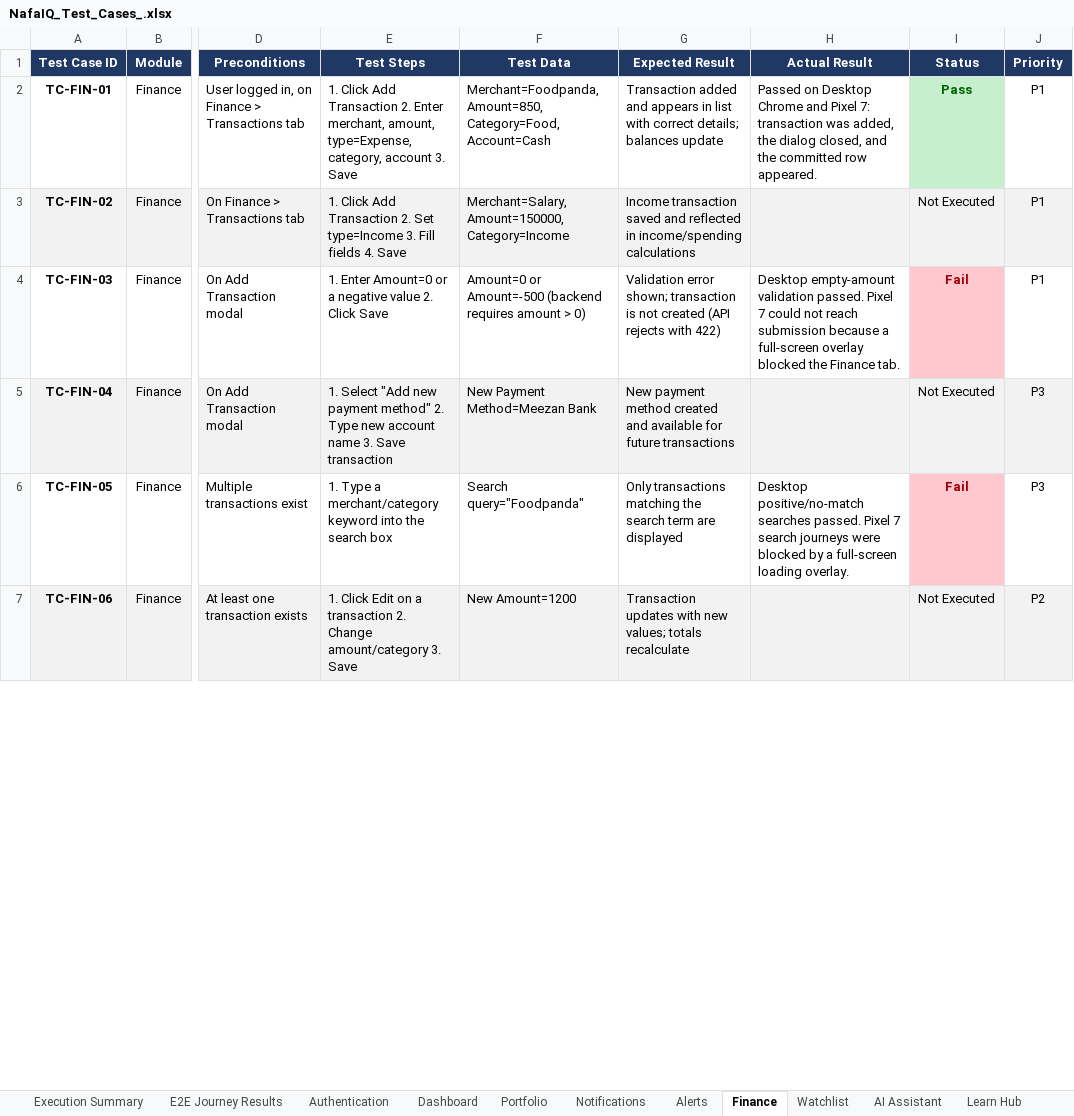
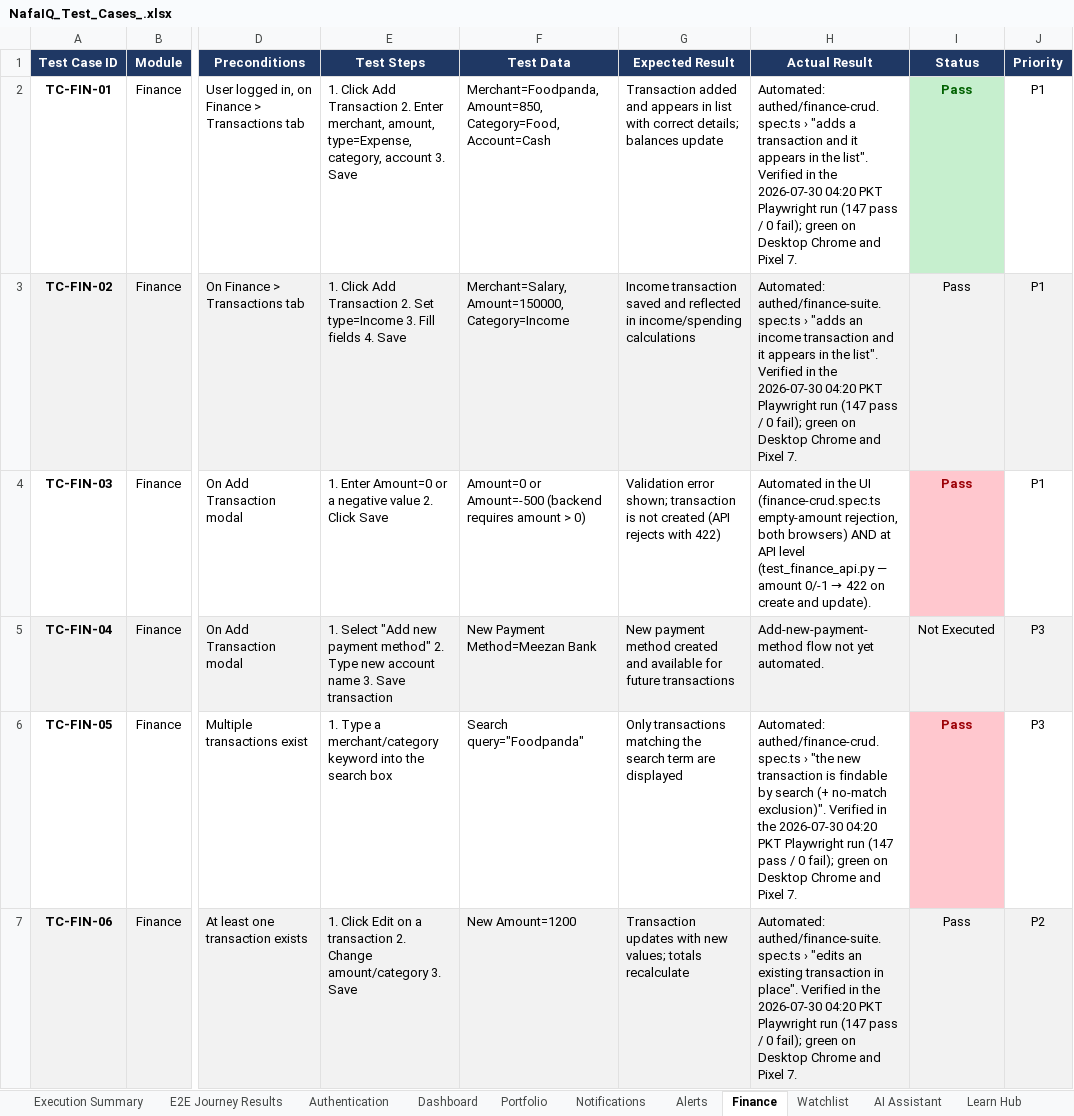
Before and after one commit to smawjee/NafaIQ-Project, an Excel workbook: NafaIQ_Test_Cases_.xlsx, sheet Finance, drawn as a sheet; only a part is shown, gaps mark what is left out; values as stored, in another font and other column widths than the file's, no borders; the diff covers the shown part only; the diff names each change by its address in the sheet, - before the commit and + after, or states it on an @@ line.

Commit message:
test(e2e): expand journey suite to 79 journeys, sync test-case workbook
- 10 new spec files: finance budgets/bills/goals + income/edit/delete,
  alerts create/toggle/delete, watchlist add/clear/navigate, dashboard
  quick-adds + range/recommendation, learn (lessons, quiz-to-results,
  flashcards, tutor), settings (theme/language/PKR), AI reports
  (generate/regenerate/error-retry), assistant chat, public auth
  journeys (validation, strength meter, sign-in, redirect).
- fixtures: authSettled() guard for the z-[60] auth overlay — fixes the
  Pixel 7 'overlay swallowed the tap / isDemo not yet resolved' failures
  (UJ-BUG-01/02); retrofit into finance/portfolio/navigation specs.
  Report stub now speaks the ReportResponse envelope; assistant/tutor
  SSE matched by path (clients send no Accept header). Narrow allow-list
  additions: 429 (shared-session), React 19 hydration wordings, and the
  real /learn/lesson duplicate-key defect (REMOVE when fixed).
- backend: require_user 401 contract tests (TC-AUTH-10/11) and portfolio
  holding validation 422s + sell-at-zero (TC-PORT-02/06).
- workbook: all 150 module TCs statused from real runs (80 Pass /
  8 Partial / 47 Blocked / 15 Not Executed, each with evidence or
  reason); journey sheet regenerated from results.json (146 Pass /
  0 Fail / 3 Blocked); UJ-BUG-01/02 resolved, UJ-BUG-03 (Learn
  duplicate keys) recorded.

Full run: 147 passed / 0 failed / 3 skipped across all three projects.

```diff
--- a/NafaIQ_Test_Cases_.xlsx (sheet Finance)
+++ b/NafaIQ_Test_Cases_.xlsx (sheet Finance)
-H2 (Actual Result): Passed on Desktop Chrome and Pixel 7: transaction was added, the dialog closed, and the committed row appeared.
+H2 (Actual Result): Automated: authed/finance-crud.spec.ts › "adds a transaction and it appears in the list". Verified in the 2026-07-30 04:20 PKT Playwright run (147 pass / 0 fail); green on Desktop Chrome and Pixel 7.
-H3 (Actual Result): (empty)
+H3 (Actual Result): Automated: authed/finance-suite.spec.ts › "adds an income transaction and it appears in the list". Verified in the 2026-07-30 04:20 PKT Playwright run (147 pass / 0 fail); green on Desktop Chrome and Pixel 7.
-I3 (Status): Not Executed
+I3 (Status): Pass
@@ H4 (Actual Result): Desktop empty-amount validation passed. Pixel 7 could not reach submission because a full-screen overlay blocked the Finance tab. → Automated in the UI (finance-crud.spec.ts empty-amount rejection, both browsers) AND at API level (test_finance_api.py — amount 0/-1 → 422 on create and update). @@
-I4 (Status): Fail
+I4 (Status): Pass
-H5 (Actual Result): (empty)
+H5 (Actual Result): Add-new-payment-method flow not yet automated.
-H6 (Actual Result): Desktop positive/no-match searches passed. Pixel 7 search journeys were blocked by a full-screen loading overlay.
+H6 (Actual Result): Automated: authed/finance-crud.spec.ts › "the new transaction is findable by search (+ no-match exclusion)". Verified in the 2026-07-30 04:20 PKT Playwright run (147 pass / 0 fail); green on Desktop Chrome and Pixel 7.
-I6 (Status): Fail
+I6 (Status): Pass
-H7 (Actual Result): (empty)
+H7 (Actual Result): Automated: authed/finance-suite.spec.ts › "edits an existing transaction in place". Verified in the 2026-07-30 04:20 PKT Playwright run (147 pass / 0 fail); green on Desktop Chrome and Pixel 7.
-I7 (Status): Not Executed
+I7 (Status): Pass
```
Also changed, not shown: 45 edited cells elsewhere in this sheet, sheet E2E Journey Results, sheet Dashboard, sheet Authentication, sheet Alerts, sheet Portfolio, sheet Market, 7 more sheets, 15 other files.
